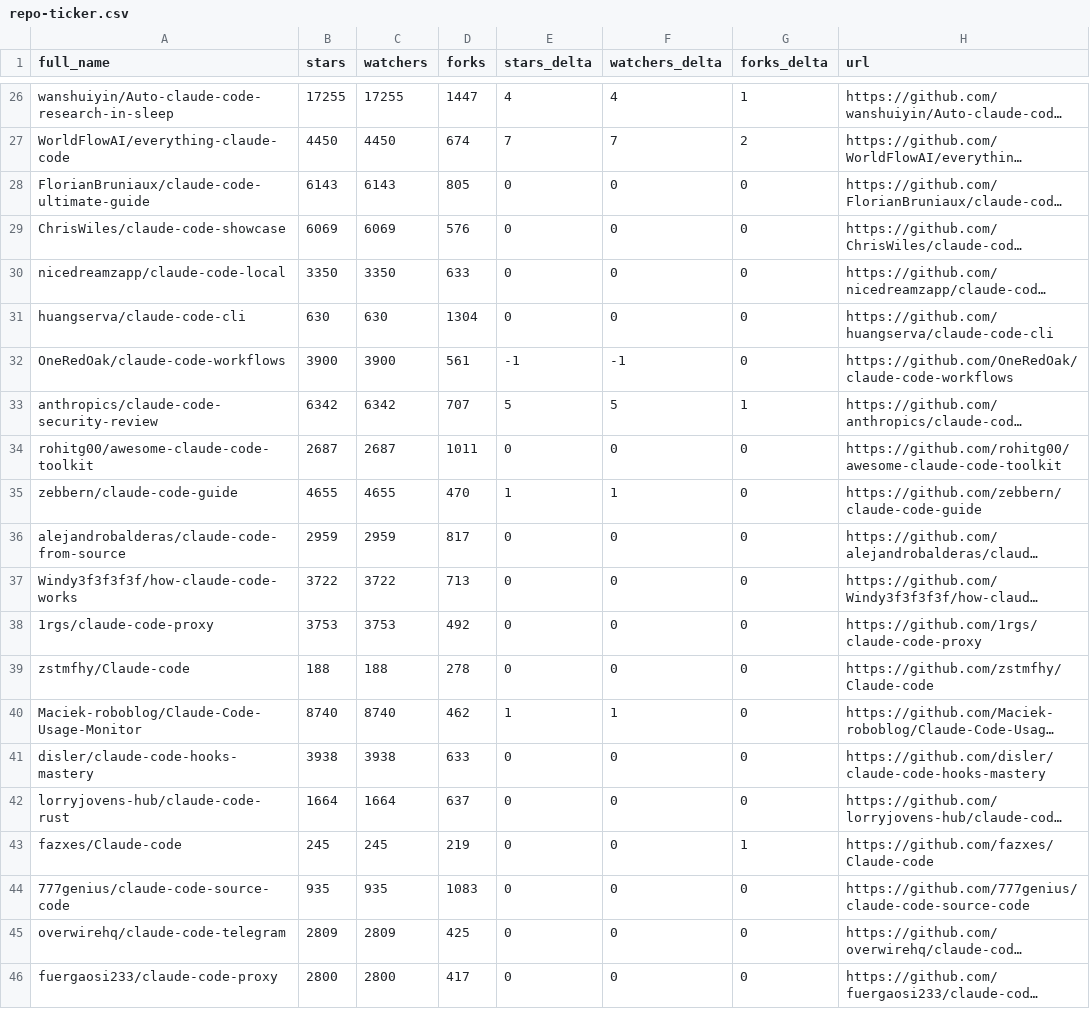
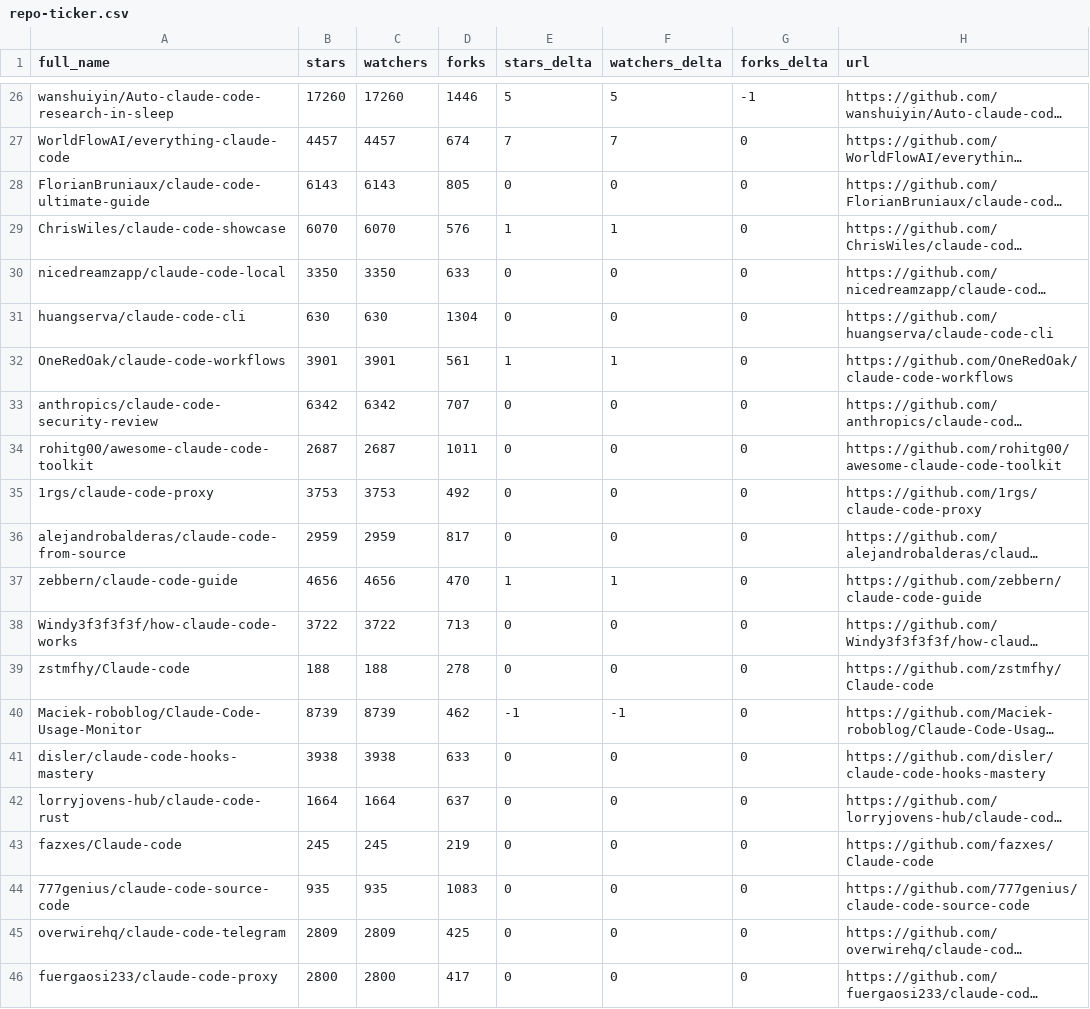
Before and after one commit to markbyrne938-crypto/awesome-claude-code, a CSV file: data/repo-ticker.csv, drawn as a sheet; only a part is shown, gaps mark what is left out; long unchanged cells end in …; removed rows and columns are numbered as before the commit, all else as after; the diff covers the shown part only; the diff names each change by its address in the sheet, - before the commit and + after, or states it on an @@ line.

```diff
--- a/data/repo-ticker.csv
+++ b/data/repo-ticker.csv
-B26 (stars): 17255
+B26 (stars): 17260
-C26 (watchers): 17255
+C26 (watchers): 17260
-D26 (forks): 1447
+D26 (forks): 1446
-E26 (stars_delta): 4
+E26 (stars_delta): 5
-F26 (watchers_delta): 4
+F26 (watchers_delta): 5
-G26 (forks_delta): 1
+G26 (forks_delta): -1
-B27 (stars): 4450
+B27 (stars): 4457
-C27 (watchers): 4450
+C27 (watchers): 4457
-G27 (forks_delta): 2
+G27 (forks_delta): 0
-B29 (stars): 6069
+B29 (stars): 6070
-C29 (watchers): 6069
+C29 (watchers): 6070
-E29 (stars_delta): 0
+E29 (stars_delta): 1
-F29 (watchers_delta): 0
+F29 (watchers_delta): 1
-B32 (stars): 3900
+B32 (stars): 3901
-C32 (watchers): 3900
+C32 (watchers): 3901
-E32 (stars_delta): -1
+E32 (stars_delta): 1
-F32 (watchers_delta): -1
+F32 (watchers_delta): 1
-E33 (stars_delta): 5
+E33 (stars_delta): 0
-F33 (watchers_delta): 5
+F33 (watchers_delta): 0
-G33 (forks_delta): 1
+G33 (forks_delta): 0
-row 35: zebbern/claude-code-guide | 4655 | 4655 | 470 | 1 | 1 | 0 | https://github.com/zebbern/claude-code-guide
@@ row 38 moved to row 35: 1rgs/claude-code-proxy @@
+row 37: zebbern/claude-code-guide | 4656 | 4656 | 470 | 1 | 1 | 0 | https://github.com/zebbern/claude-code-guide
-B40 (stars): 8740
+B40 (stars): 8739
-C40 (watchers): 8740
+C40 (watchers): 8739
-E40 (stars_delta): 1
+E40 (stars_delta): -1
-F40 (watchers_delta): 1
+F40 (watchers_delta): -1
-G43 (forks_delta): 1
+G43 (forks_delta): 0
```
Also changed, not shown: 3 added rows, 3 removed rows, 4 moved rows and 106 edited cells elsewhere in this file, 2 other files.
